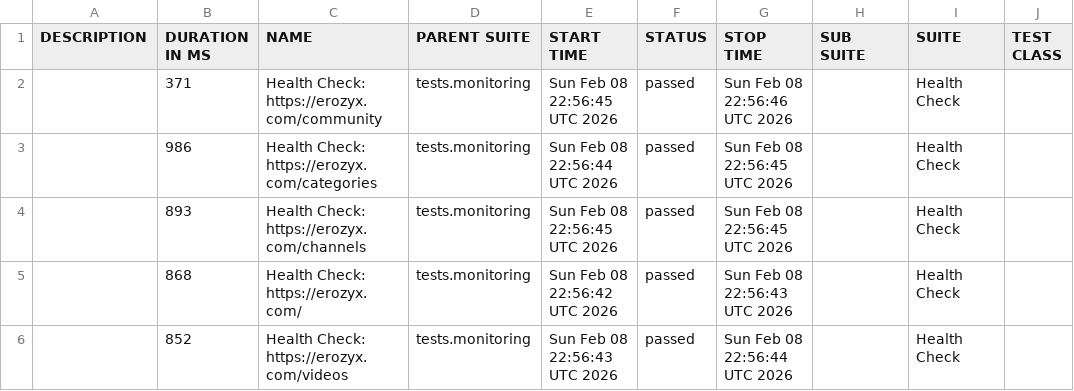
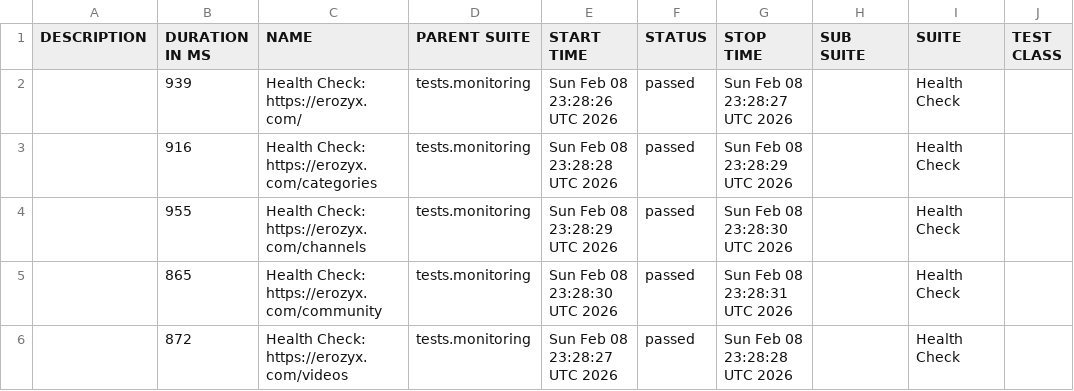
Before and after one commit to mike-novozhenov/AUTOMATION_VTUBE, a CSV file: data/suites.csv, drawn as a sheet; only a part is shown; the diff names each change by its address in the sheet, - before the commit and + after, or states it on an @@ line.

```diff
--- a/data/suites.csv
+++ b/data/suites.csv
-B2 (DURATION IN MS): 371
+B2 (DURATION IN MS): 939
-C2 (NAME): Health Check: https://erozyx.com/community
+C2 (NAME): Health Check: https://erozyx.com/
-E2 (START TIME): Sun Feb 08 22:56:45 UTC 2026
+E2 (START TIME): Sun Feb 08 23:28:26 UTC 2026
-G2 (STOP TIME): Sun Feb 08 22:56:46 UTC 2026
+G2 (STOP TIME): Sun Feb 08 23:28:27 UTC 2026
-B3 (DURATION IN MS): 986
+B3 (DURATION IN MS): 916
-E3 (START TIME): Sun Feb 08 22:56:44 UTC 2026
+E3 (START TIME): Sun Feb 08 23:28:28 UTC 2026
-G3 (STOP TIME): Sun Feb 08 22:56:45 UTC 2026
+G3 (STOP TIME): Sun Feb 08 23:28:29 UTC 2026
-B4 (DURATION IN MS): 893
+B4 (DURATION IN MS): 955
-E4 (START TIME): Sun Feb 08 22:56:45 UTC 2026
+E4 (START TIME): Sun Feb 08 23:28:29 UTC 2026
-G4 (STOP TIME): Sun Feb 08 22:56:45 UTC 2026
+G4 (STOP TIME): Sun Feb 08 23:28:30 UTC 2026
-B5 (DURATION IN MS): 868
+B5 (DURATION IN MS): 865
-C5 (NAME): Health Check: https://erozyx.com/
+C5 (NAME): Health Check: https://erozyx.com/community
-E5 (START TIME): Sun Feb 08 22:56:42 UTC 2026
+E5 (START TIME): Sun Feb 08 23:28:30 UTC 2026
-G5 (STOP TIME): Sun Feb 08 22:56:43 UTC 2026
+G5 (STOP TIME): Sun Feb 08 23:28:31 UTC 2026
-B6 (DURATION IN MS): 852
+B6 (DURATION IN MS): 872
-E6 (START TIME): Sun Feb 08 22:56:43 UTC 2026
+E6 (START TIME): Sun Feb 08 23:28:27 UTC 2026
-G6 (STOP TIME): Sun Feb 08 22:56:44 UTC 2026
+G6 (STOP TIME): Sun Feb 08 23:28:28 UTC 2026
```
Also changed, not shown: 40 other files.
